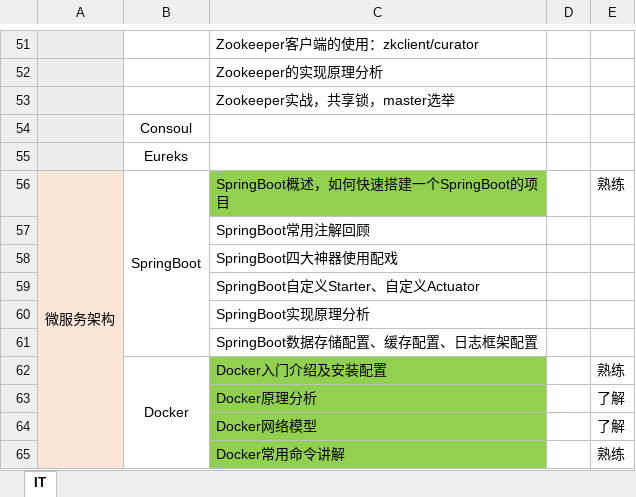
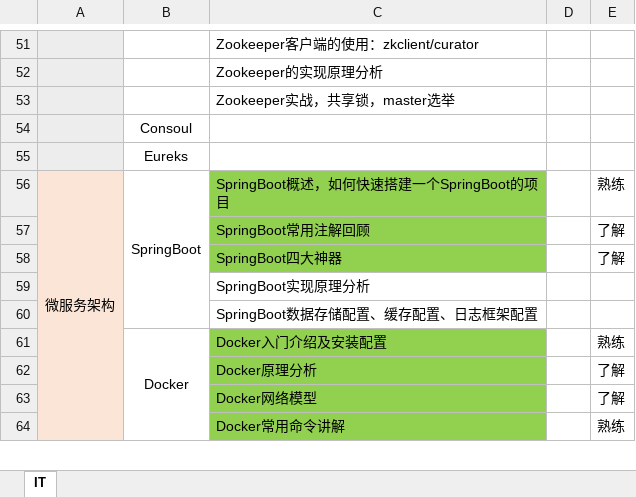
Before and after one commit to sangbiaoli/IT, an Excel workbook: IT.xlsx, sheet IT, drawn as a sheet; only a part is shown, gaps mark what is left out; values as stored, in another font and other column widths than the file's, no borders; charts and pictures not drawn; removed rows and columns are numbered as before the commit, all else as after; the diff names each change by its address in the sheet, - before the commit and + after, or states it on an @@ line.

Commit message:
SpringBoot四大神器

```diff
--- a/IT.xlsx (sheet IT)
+++ b/IT.xlsx (sheet IT)
-C57 fill: none
+C57 fill: #92D050
-E57: (empty)
+E57: 了解
-row 58:  |  | SpringBoot四大神器使用配戏
-row 59:  |  | SpringBoot自定义Starter、自定义Actuator
+row 58:  |  | SpringBoot四大神器 |  | 了解
```
Also changed, not shown: charts or pictures, 1 other file.
